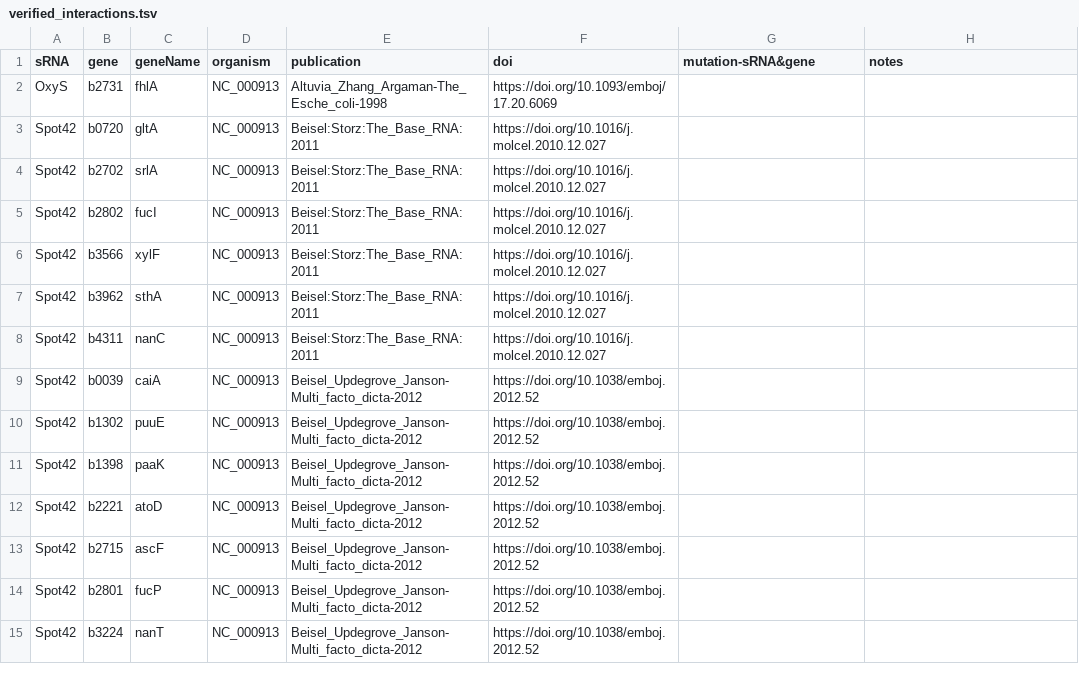
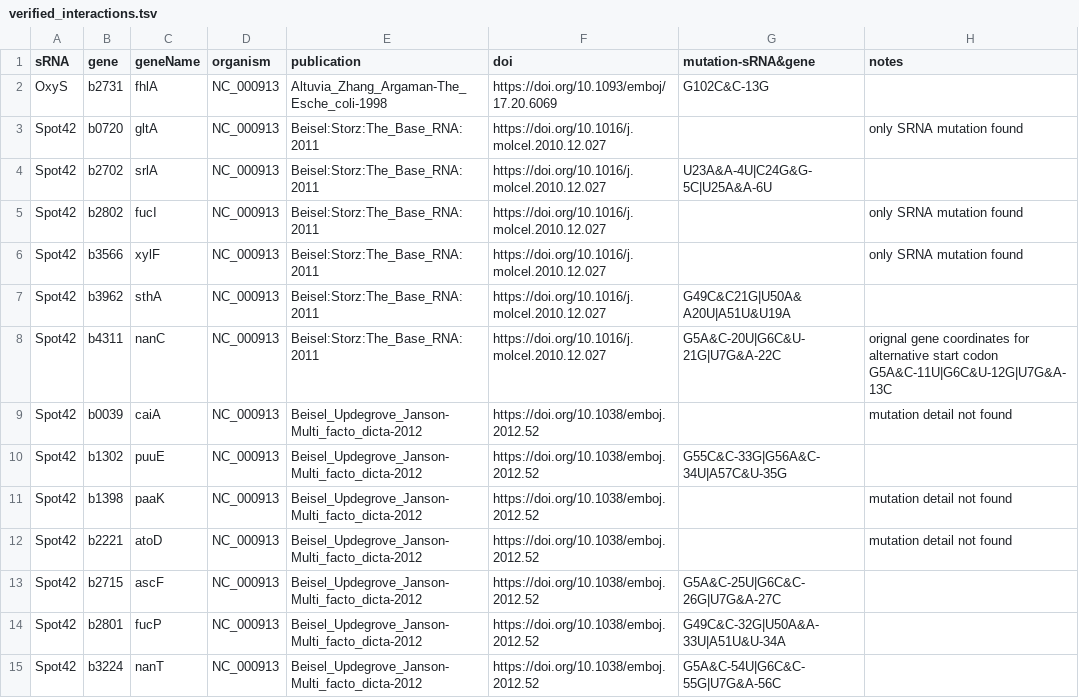
Before and after one commit to BackofenLab/IntaRNA-benchmark, a TSV file: verified_interactions.tsv, drawn as a sheet; only a part is shown; the diff covers the shown part only.

Commit message:
update with Priyas version

```diff
--- a/verified_interactions.tsv
+++ b/verified_interactions.tsv
@@ -1,15 +1,15 @@
 sRNA	gene	geneName	organism	publication	doi	mutation-sRNA&gene	notes
-OxyS	b2731	fhlA	NC_000913	Altuvia_Zhang_Argaman-The_Esche_coli-1998	https://doi.org/10.1093/emboj/17.20.6069		
-Spot42	b0720	gltA	NC_000913	Beisel:Storz:The_Base_RNA:2011	https://doi.org/10.1016/j.molcel.2010.12.027		
-Spot42	b2702	srlA	NC_000913	Beisel:Storz:The_Base_RNA:2011	https://doi.org/10.1016/j.molcel.2010.12.027		
-Spot42	b2802	fucI	NC_000913	Beisel:Storz:The_Base_RNA:2011	https://doi.org/10.1016/j.molcel.2010.12.027		
-Spot42	b3566	xylF	NC_000913	Beisel:Storz:The_Base_RNA:2011	https://doi.org/10.1016/j.molcel.2010.12.027		
-Spot42	b3962	sthA	NC_000913	Beisel:Storz:The_Base_RNA:2011	https://doi.org/10.1016/j.molcel.2010.12.027		
-Spot42	b4311	nanC	NC_000913	Beisel:Storz:The_Base_RNA:2011	https://doi.org/10.1016/j.molcel.2010.12.027		
-Spot42	b0039	caiA	NC_000913	Beisel_Updegrove_Janson-Multi_facto_dicta-2012	https://doi.org/10.1038/emboj.2012.52      		
-Spot42	b1302	puuE	NC_000913	Beisel_Updegrove_Janson-Multi_facto_dicta-2012	https://doi.org/10.1038/emboj.2012.52		
-Spot42	b1398	paaK	NC_000913	Beisel_Updegrove_Janson-Multi_facto_dicta-2012	https://doi.org/10.1038/emboj.2012.52		
-Spot42	b2221	atoD	NC_000913	Beisel_Updegrove_Janson-Multi_facto_dicta-2012	https://doi.org/10.1038/emboj.2012.52		
-Spot42	b2715	ascF	NC_000913	Beisel_Updegrove_Janson-Multi_facto_dicta-2012	https://doi.org/10.1038/emboj.2012.52		
-Spot42	b2801	fucP	NC_000913	Beisel_Updegrove_Janson-Multi_facto_dicta-2012	https://doi.org/10.1038/emboj.2012.52		
-Spot42	b3224	nanT	NC_000913	Beisel_Updegrove_Janson-Multi_facto_dicta-2012	https://doi.org/10.1038/emboj.2012.52		
+OxyS	b2731	fhlA	NC_000913	Altuvia_Zhang_Argaman-The_Esche_coli-1998	https://doi.org/10.1093/emboj/17.20.6069	G102C&C-13G	
+Spot42	b0720	gltA	NC_000913	Beisel:Storz:The_Base_RNA:2011	https://doi.org/10.1016/j.molcel.2010.12.027		only SRNA mutation found
+Spot42	b2702	srlA	NC_000913	Beisel:Storz:The_Base_RNA:2011	https://doi.org/10.1016/j.molcel.2010.12.027	U23A&A-4U|C24G&G-5C|U25A&A-6U	
+Spot42	b2802	fucI	NC_000913	Beisel:Storz:The_Base_RNA:2011	https://doi.org/10.1016/j.molcel.2010.12.027		only SRNA mutation found
+Spot42	b3566	xylF	NC_000913	Beisel:Storz:The_Base_RNA:2011	https://doi.org/10.1016/j.molcel.2010.12.027		only SRNA mutation found
+Spot42	b3962	sthA	NC_000913	Beisel:Storz:The_Base_RNA:2011	https://doi.org/10.1016/j.molcel.2010.12.027	G49C&C21G|U50A&A20U|A51U&U19A	
+Spot42	b4311	nanC	NC_000913	Beisel:Storz:The_Base_RNA:2011	https://doi.org/10.1016/j.molcel.2010.12.027	G5A&C-20U|G6C&U-21G|U7G&A-22C	orignal gene coordinates for alternative start codon G5A&C-11U|G6C&U-12G|U7G&A-13C
+Spot42	b0039	caiA	NC_000913	Beisel_Updegrove_Janson-Multi_facto_dicta-2012	https://doi.org/10.1038/emboj.2012.52		mutation detail not found
+Spot42	b1302	puuE	NC_000913	Beisel_Updegrove_Janson-Multi_facto_dicta-2012	https://doi.org/10.1038/emboj.2012.52	G55C&C-33G|G56A&C-34U|A57C&U-35G	
+Spot42	b1398	paaK	NC_000913	Beisel_Updegrove_Janson-Multi_facto_dicta-2012	https://doi.org/10.1038/emboj.2012.52		mutation detail not found
+Spot42	b2221	atoD	NC_000913	Beisel_Updegrove_Janson-Multi_facto_dicta-2012	https://doi.org/10.1038/emboj.2012.52		mutation detail not found
+Spot42	b2715	ascF	NC_000913	Beisel_Updegrove_Janson-Multi_facto_dicta-2012	https://doi.org/10.1038/emboj.2012.52	G5A&C-25U|G6C&C-26G|U7G&A-27C	
+Spot42	b2801	fucP	NC_000913	Beisel_Updegrove_Janson-Multi_facto_dicta-2012	https://doi.org/10.1038/emboj.2012.52	G49C&C-32G|U50A&A-33U|A51U&U-34A	
+Spot42	b3224	nanT	NC_000913	Beisel_Updegrove_Janson-Multi_facto_dicta-2012	https://doi.org/10.1038/emboj.2012.52	G5A&C-54U|G6C&C-55G|U7G&A-56C	
```
Also changed, not shown: 4 removed rows and 115 edited cells elsewhere in this file.
